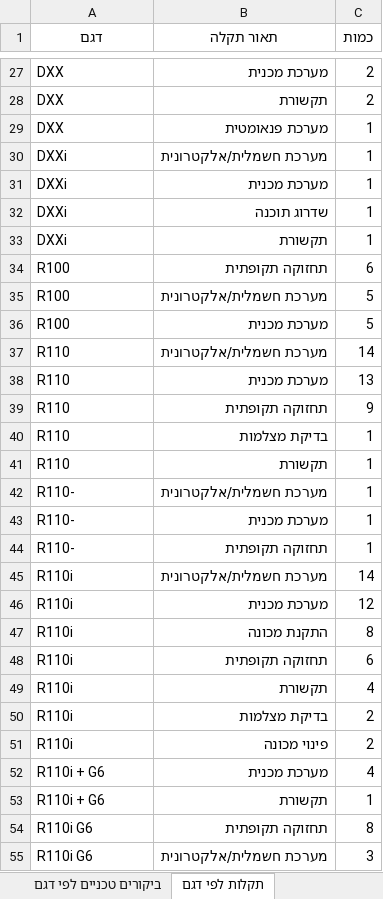
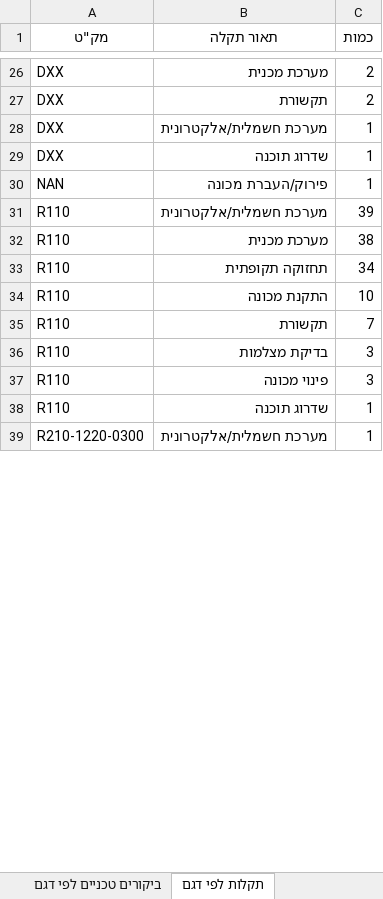
Before and after one commit to sergeyminchin/Polytex-Service-Tollkit, an Excel workbook: ניתוח קריאות 2024 Q1.xlsx, sheet תקלות לפי דגם, drawn as a sheet; only a part is shown, gaps mark what is left out; values as stored, in another font and other column widths than the file's, no borders; removed rows and columns are numbered as before the commit, all else as after; the diff covers the shown part only; the diff names each change by its address in the sheet, - before the commit and + after, or states it on an @@ line.

```diff
--- a/ניתוח קריאות 2024 Q1.xlsx (sheet תקלות לפי דגם)
+++ b/ניתוח קריאות 2024 Q1.xlsx (sheet תקלות לפי דגם)
-A1: דגם
+A1: מק"ט
-B28 (תאור תקלה): מערכת פנאומטית
+B28 (תאור תקלה): מערכת חשמלית/אלקטרונית
-row 30: DXXi | מערכת חשמלית/אלקטרונית | 1
-row 31: DXXi | מערכת מכנית | 1
-A29 (מק"ט): DXXi
+A29 (מק"ט): DXX
-row 33: DXXi | תקשורת | 1
-row 34: R100 | תחזוקה תקופתית | 6
-row 35: R100 | מערכת חשמלית/אלקטרונית | 5
-row 36: R100 | מערכת מכנית | 5
+row 30: NAN | פירוק/העברת מכונה | 1
-C31 (כמות): 14
+C31 (כמות): 39
-C32 (כמות): 13
+C32 (כמות): 38
-C33 (כמות): 9
+C33 (כמות): 34
+row 34: R110 | התקנת מכונה | 10
+row 35: R110 | תקשורת | 7
-C36 (כמות): 1
+C36 (כמות): 3
+row 37: R110 | פינוי מכונה | 3
-B38 (תאור תקלה): תקשורת
+B38 (תאור תקלה): שדרוג תוכנה
-A39 (מק"ט): R110-
+A39 (מק"ט): R210-1220-0300
-row 43: R110- | מערכת מכנית | 1
-row 44: R110- | תחזוקה תקופתית | 1
-row 45: R110i | מערכת חשמלית/אלקטרונית | 14
-row 46: R110i | מערכת מכנית | 12
-row 47: R110i | התקנת מכונה | 8
-row 48: R110i | תחזוקה תקופתית | 6
-row 49: R110i | תקשורת | 4
-row 50: R110i | בדיקת מצלמות | 2
-row 51: R110i | פינוי מכונה | 2
-row 52: R110i + G6 | מערכת מכנית | 4
-row 53: R110i + G6 | תקשורת | 1
-row 54: R110i G6 | תחזוקה תקופתית | 8
-row 55: R110i G6 | מערכת חשמלית/אלקטרונית | 3
```
Also changed, not shown: 18 added rows, 28 removed rows and 12 edited cells elsewhere in this sheet, sheet ביקורים טכניים לפי דגם, sheet התפלגות סוגי קריאה, other sheet tabs, Service Calls Q1_2025_final.xlsx.
